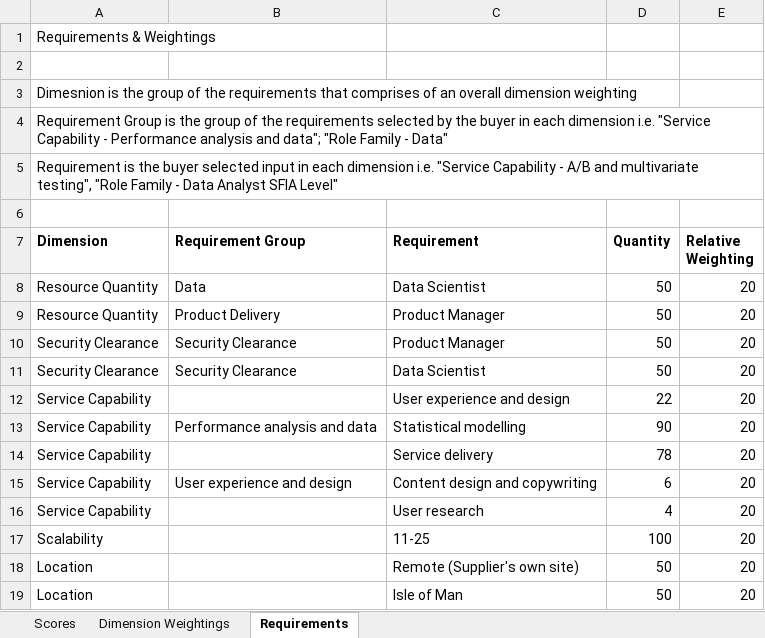
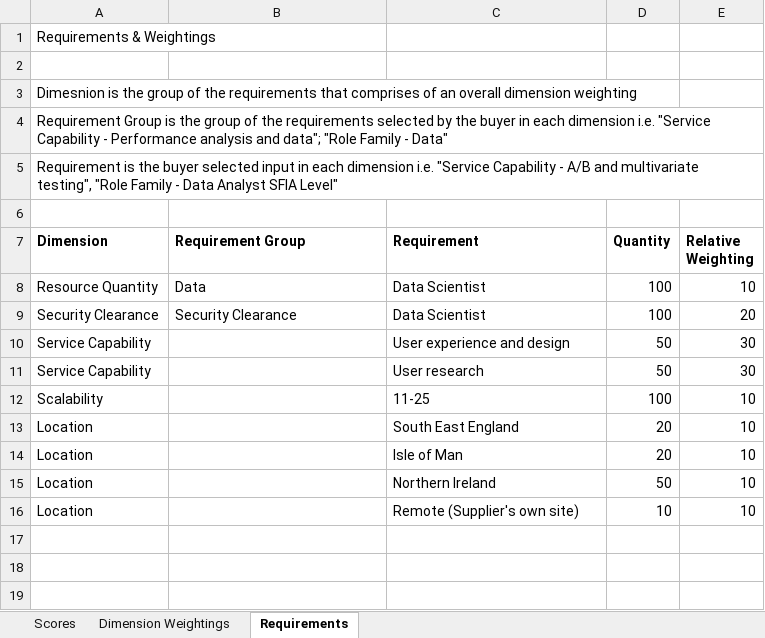
Before and after one commit to Crown-Commercial-Service/ccs-scale-cat-buyer-ui, an Excel workbook: suppliers.xlsx, sheet Requirements, drawn as a sheet; values as stored, in another font and other column widths than the file's, no borders; removed rows and columns are numbered as before the commit, all else as after; the diff names each change by its address in the sheet, - before the commit and + after, or states it on an @@ line.

```diff
--- a/suppliers.xlsx (sheet Requirements)
+++ b/suppliers.xlsx (sheet Requirements)
-D8 (Quantity): 50
+D8 (Quantity): 100
-E8 (Relative Weighting): 20
+E8 (Relative Weighting): 10
-row 9: Resource Quantity | Product Delivery | Product Manager | 50 | 20
-row 10: Security Clearance | Security Clearance | Product Manager | 50 | 20
-D9 (Quantity): 50
+D9 (Quantity): 100
-D10 (Quantity): 22
+D10 (Quantity): 50
-E10 (Relative Weighting): 20
+E10 (Relative Weighting): 30
-row 13: Service Capability | Performance analysis and data | Statistical modelling | 90 | 20
-row 14: Service Capability |  | Service delivery | 78 | 20
-row 15: Service Capability | User experience and design | Content design and copywriting | 6 | 20
-D11 (Quantity): 4
+D11 (Quantity): 50
-E11 (Relative Weighting): 20
+E11 (Relative Weighting): 30
-E12 (Relative Weighting): 20
+E12 (Relative Weighting): 10
-row 18: Location |  | Remote (Supplier's own site) | 50 | 20
+row 13: Location |  | South East England | 20 | 10
+row 14: Location |  | Isle of Man | 20 | 10
-C15 (Requirement): Isle of Man
+C15 (Requirement): Northern Ireland
-E15 (Relative Weighting): 20
+E15 (Relative Weighting): 10
+row 16: Location |  | Remote (Supplier's own site) | 10 | 10
```
Also changed, not shown: sheet Scores, sheet Dimension Weightings, 3 other files.
